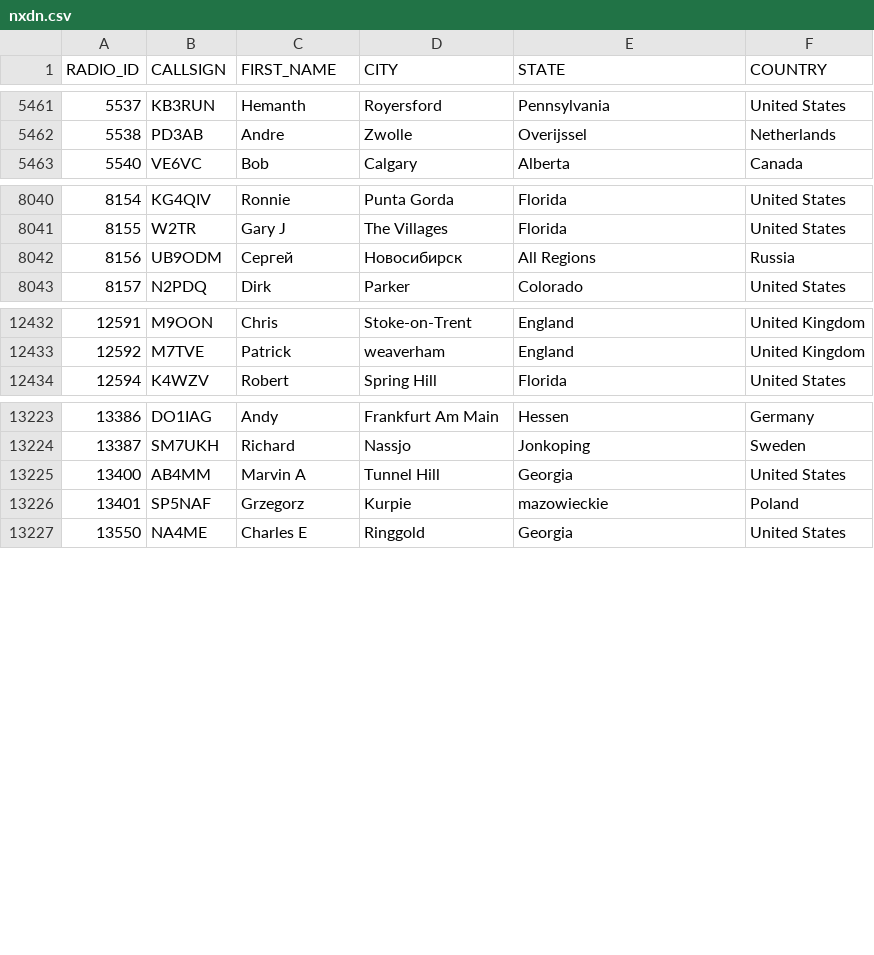
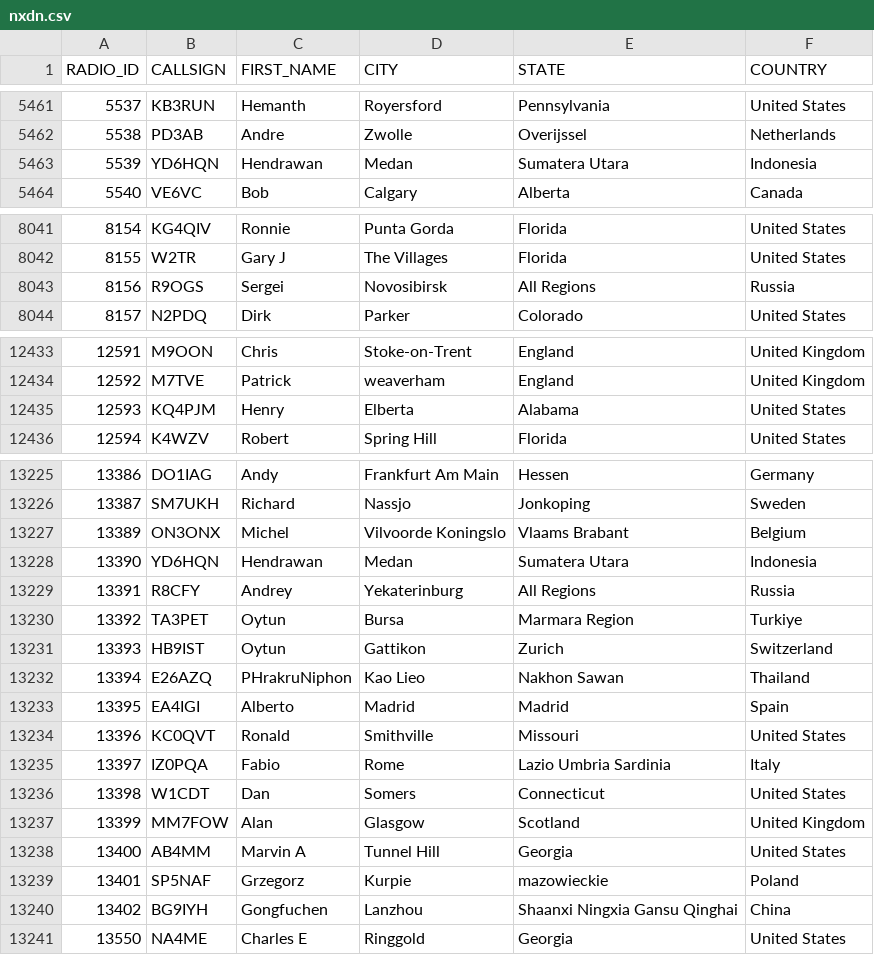
Before and after one commit to DMR-Database/dmr-database-appdata, a CSV file: nxdn.csv, drawn as a sheet; only a part is shown, gaps mark what is left out; removed rows and columns are numbered as before the commit, all else as after; the diff covers the shown part only; the diff names each change by its address in the sheet, - before the commit and + after, or states it on an @@ line.

```diff
--- a/nxdn.csv
+++ b/nxdn.csv
+row 5463: 5539 | YD6HQN | Hendrawan | Medan | Sumatera Utara | Indonesia
-row 8042: 8156 | UB9ODM | Сергей | Новосибирск | All Regions | Russia
+row 8043: 8156 | R9OGS | Sergei | Novosibirsk | All Regions | Russia
+row 12435: 12593 | KQ4PJM | Henry | Elberta | Alabama | United States
+row 13227: 13389 | ON3ONX | Michel | Vilvoorde Koningslo | Vlaams Brabant | Belgium
+row 13228: 13390 | YD6HQN | Hendrawan | Medan | Sumatera Utara | Indonesia
+row 13229: 13391 | R8CFY | Andrey | Yekaterinburg | All Regions | Russia
+row 13230: 13392 | TA3PET | Oytun | Bursa | Marmara Region | Turkiye
+row 13231: 13393 | HB9IST | Oytun | Gattikon | Zurich | Switzerland
+row 13232: 13394 | E26AZQ | PHrakruNiphon | Kao Lieo | Nakhon Sawan | Thailand
+row 13233: 13395 | EA4IGI | Alberto | Madrid | Madrid | Spain
+row 13234: 13396 | KC0QVT | Ronald | Smithville | Missouri | United States
+row 13235: 13397 | IZ0PQA | Fabio | Rome | Lazio Umbria Sardinia | Italy
+row 13236: 13398 | W1CDT | Dan | Somers | Connecticut | United States
+row 13237: 13399 | MM7FOW | Alan | Glasgow | Scotland | United Kingdom
+row 13240: 13402 | BG9IYH | Gongfuchen | Lanzhou | Shaanxi Ningxia Gansu Qinghai | China
```
Also changed, not shown: 9 edited cells elsewhere in this file, 6 other files.
